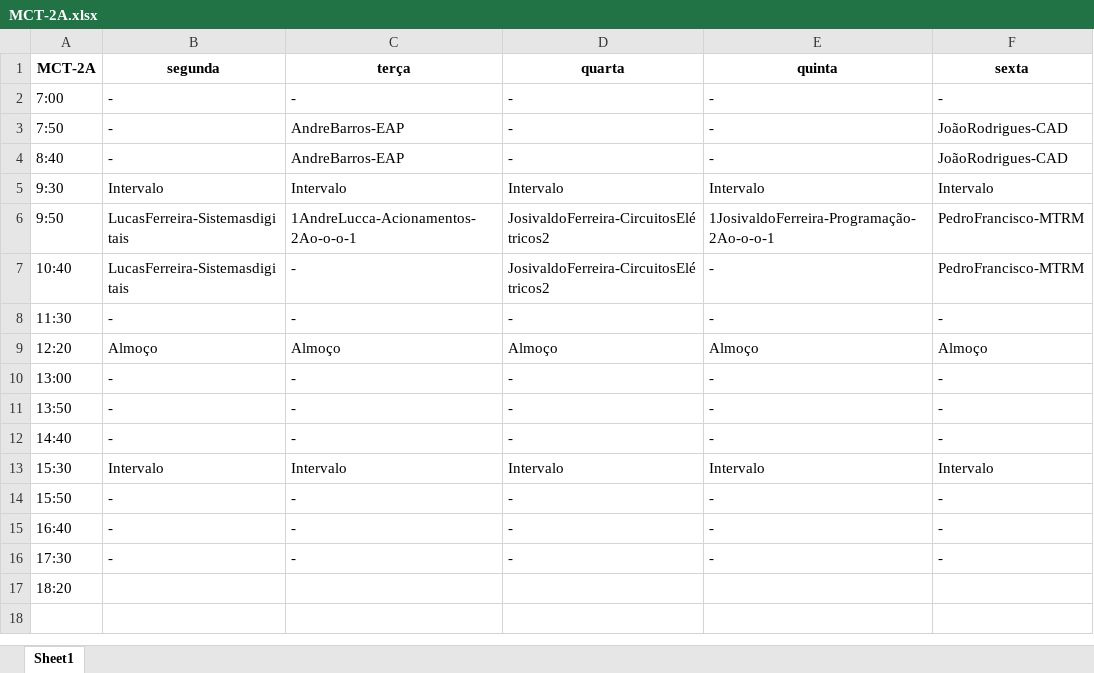
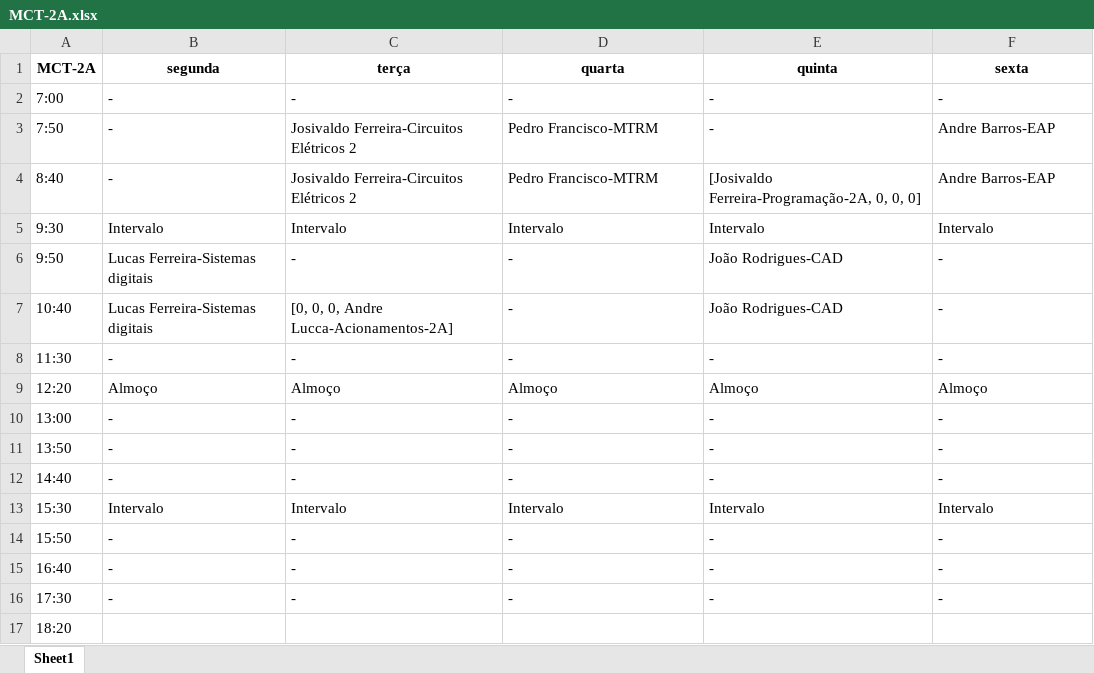
Before and after one commit to TulioHRC/Horarios-CEFET, an Excel workbook: data/turm/MCT-2A.xlsx, sheet Sheet1, drawn as a sheet; values as stored, in another font and other column widths than the file's, no borders; the diff names each change by its address in the sheet, - before the commit and + after, or states it on an @@ line.

```diff
--- a/data/turm/MCT-2A.xlsx (sheet Sheet1)
+++ b/data/turm/MCT-2A.xlsx (sheet Sheet1)
-C3:C4 (terça): AndreBarros-EAP
+C3:C4 (terça): Josivaldo Ferreira-Circuitos Elétricos 2
-D3:D4 (quarta): -
+D3:D4 (quarta): Pedro Francisco-MTRM
-F3:F4 (sexta): JoãoRodrigues-CAD
+F3:F4 (sexta): Andre Barros-EAP
-E4 (quinta): -
+E4 (quinta): [Josivaldo Ferreira-Programação-2A, 0, 0, 0]
-B6:B7 (segunda): LucasFerreira-Sistemasdigitais
+B6:B7 (segunda): Lucas Ferreira-Sistemas digitais
-C6 (terça): 1AndreLucca-Acionamentos-2Ao-o-o-1
+C6 (terça): -
-D6:D7 (quarta): JosivaldoFerreira-CircuitosElétricos2
+D6:D7 (quarta): -
-E6 (quinta): 1JosivaldoFerreira-Programação-2Ao-o-o-1
+E6 (quinta): João Rodrigues-CAD
-F6:F7 (sexta): PedroFrancisco-MTRM
+F6:F7 (sexta): -
-C7 (terça): -
+C7 (terça): [0, 0, 0, Andre Lucca-Acionamentos-2A]
-E7 (quinta): -
+E7 (quinta): João Rodrigues-CAD
```
Also changed, not shown: data/teacher/Andre Lucca.xlsx, data/turm/ELT-2A.xlsx, 33 other files.
